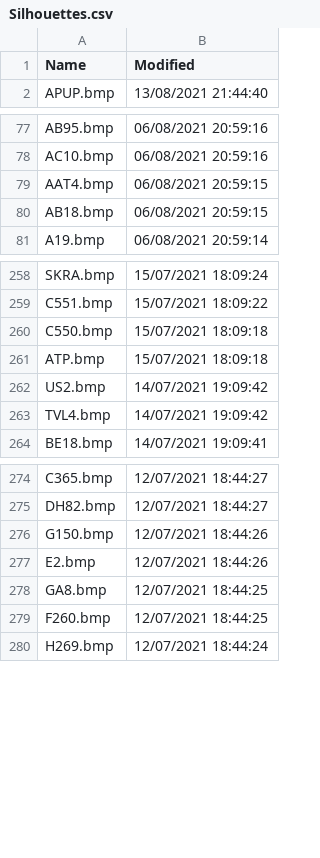
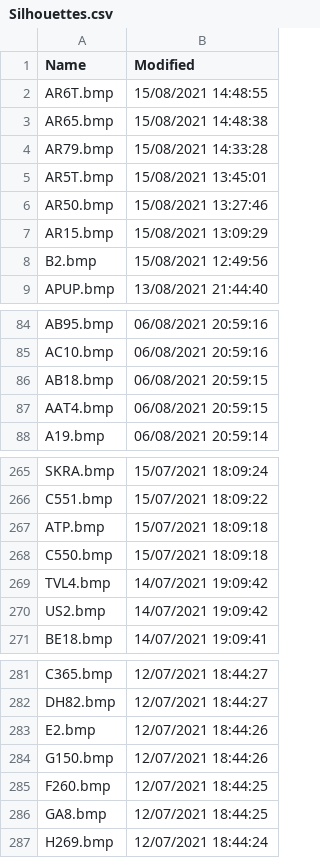
Before and after one commit to classicvalues/VRSOperatorFlags, a CSV file: Silhouettes.csv, drawn as a sheet; only a part is shown, gaps mark what is left out; the diff covers the shown part only.

Commit message:
Silhouettes updated - 743

```diff
--- a/Silhouettes.csv
+++ b/Silhouettes.csv
@@ -1,2 +1,9 @@
 Name,Modified
+AR6T.bmp,15/08/2021 14:48:55
+AR65.bmp,15/08/2021 14:48:38
+AR79.bmp,15/08/2021 14:33:28
+AR5T.bmp,15/08/2021 13:45:01
+AR50.bmp,15/08/2021 13:27:46
+AR15.bmp,15/08/2021 13:09:29
+B2.bmp,15/08/2021 12:49:56
 APUP.bmp,13/08/2021 21:44:40
@@ -78,4 +85,4 @@ AB95.bmp,06/08/2021 20:59:16
 AC10.bmp,06/08/2021 20:59:16
+AB18.bmp,06/08/2021 20:59:15
 AAT4.bmp,06/08/2021 20:59:15
-AB18.bmp,06/08/2021 20:59:15
 A19.bmp,06/08/2021 20:59:14
@@ -259,6 +266,6 @@ SKRA.bmp,15/07/2021 18:09:24
 C551.bmp,15/07/2021 18:09:22
+ATP.bmp,15/07/2021 18:09:18
 C550.bmp,15/07/2021 18:09:18
-ATP.bmp,15/07/2021 18:09:18
+TVL4.bmp,14/07/2021 19:09:42
 US2.bmp,14/07/2021 19:09:42
-TVL4.bmp,14/07/2021 19:09:42
 BE18.bmp,14/07/2021 19:09:41
@@ -275,6 +282,6 @@ C365.bmp,12/07/2021 18:44:27
 DH82.bmp,12/07/2021 18:44:27
+E2.bmp,12/07/2021 18:44:26
 G150.bmp,12/07/2021 18:44:26
-E2.bmp,12/07/2021 18:44:26
+F260.bmp,12/07/2021 18:44:25
 GA8.bmp,12/07/2021 18:44:25
-F260.bmp,12/07/2021 18:44:25
 H269.bmp,12/07/2021 18:44:24
```
Also changed, not shown: 7 moved rows elsewhere in this file, 1 other file.
